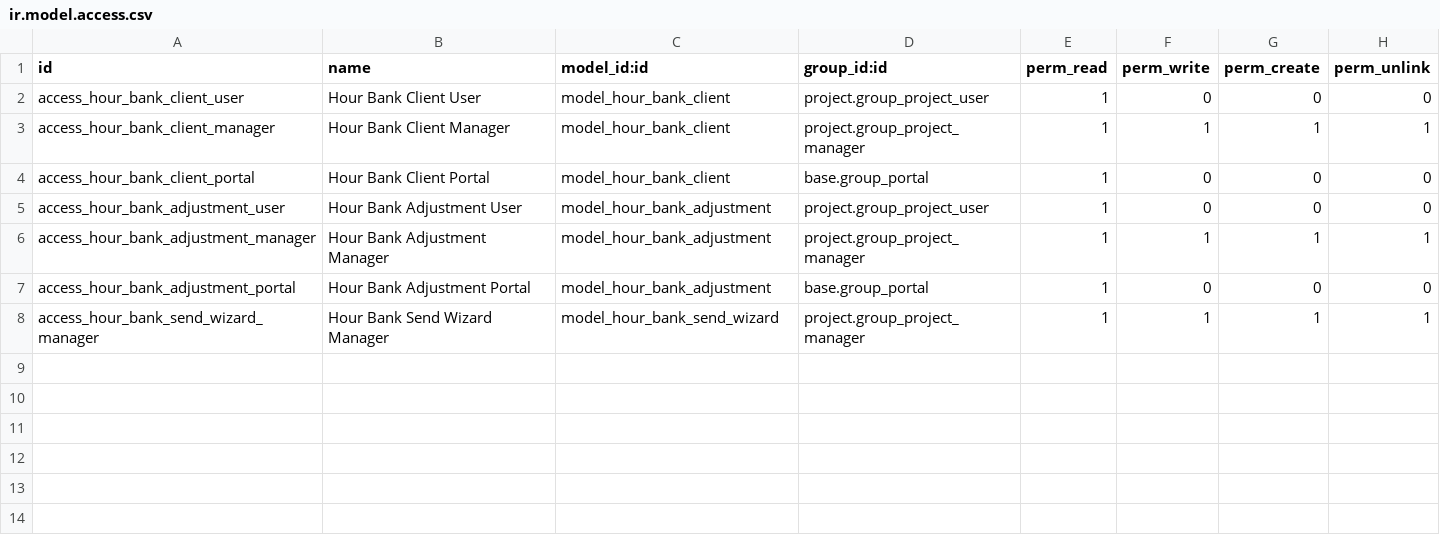
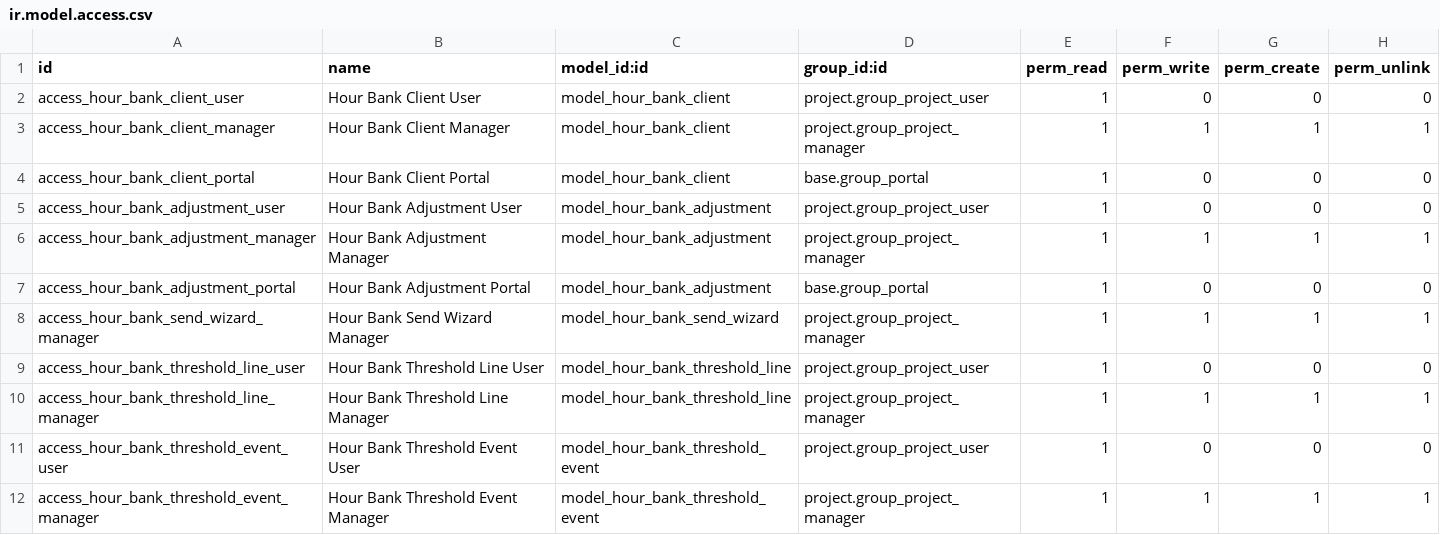
Before and after one commit to bluefoxconsultant/odoo-modules, a CSV file: bf_hour_bank/security/ir.model.access.csv, drawn as a sheet; the diff names each change by its address in the sheet, - before the commit and + after, or states it on an @@ line.

Commit message:
bf_hour_bank: add threshold-based proactive notifications (v18.0.1.11.0)
Adds opt-in alert system that notifies recipients when hour consumption
crosses a configurable threshold, with the XLSX statement attached.

Three mutually-exclusive modes per bank (default: disabled):
- unbilled       : hours since last posted invoice
- budget_pct     : % of an allocated budget (rearms on budget change)
- balance_floor  : current balance below a floor (0.5h hysteresis on rearm)

New models:
- hour.bank.threshold.line  : per-bank threshold config + armed state
- hour.bank.threshold.event : append-only audit log of fired alerts

New fields on hour.bank.client:
- threshold_mode, threshold_budget_hours, threshold_line_ids,
  threshold_event_ids, alert_recipient_ids (fallback to recipient_ids
  when empty), notify_internal_followers

Cron 'Vérifier les paliers' runs daily at 08:30 UTC; manual 'Vérifier
maintenant' button on the form. Idempotent via period_key per mode.

Includes 10 unit tests covering fire/rearm/dedup for each mode plus
recipient fallback and attachment lifecycle.

Upgrade-safe and side-effect-free: cron filters threshold_mode != 'disabled',
default is 'disabled' so no existing bank triggers anything until manually
configured.

Also rolls up incidental hardening that had accumulated in dev:
- portal.py: ir.rule-enforced bank lookup + safe filename sanitization
- mail template + send wizard: minor branded-fallback updates
- migrations/18.0.1.9.2/post-migrate.py: force-refresh mail.template body

```diff
--- a/bf_hour_bank/security/ir.model.access.csv
+++ b/bf_hour_bank/security/ir.model.access.csv
+row 9: access_hour_bank_threshold_line_user | Hour Bank Threshold Line User | model_hour_bank_threshold_line | project.group_project_user | 1 | 0 | 0 | 0
+row 10: access_hour_bank_threshold_line_manager | Hour Bank Threshold Line Manager | model_hour_bank_threshold_line | project.group_project_manager | 1 | 1 | 1 | 1
+row 11: access_hour_bank_threshold_event_user | Hour Bank Threshold Event User | model_hour_bank_threshold_event | project.group_project_user | 1 | 0 | 0 | 0
+row 12: access_hour_bank_threshold_event_manager | Hour Bank Threshold Event Manager | model_hour_bank_threshold_event | project.group_project_manager | 1 | 1 | 1 | 1
```
Also changed, not shown: 16 other files.
